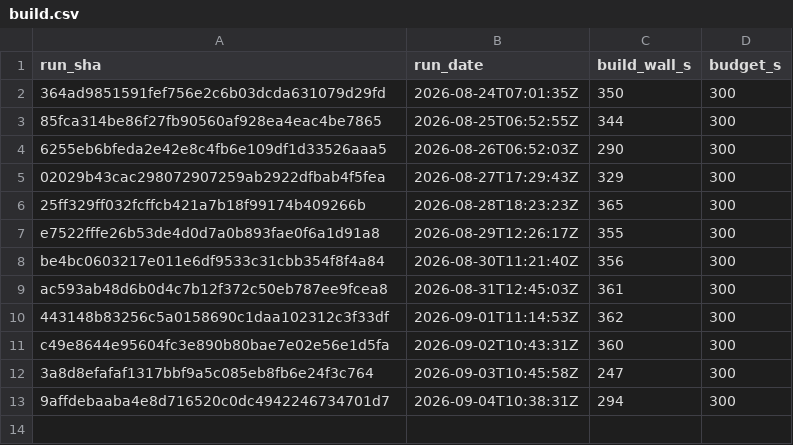
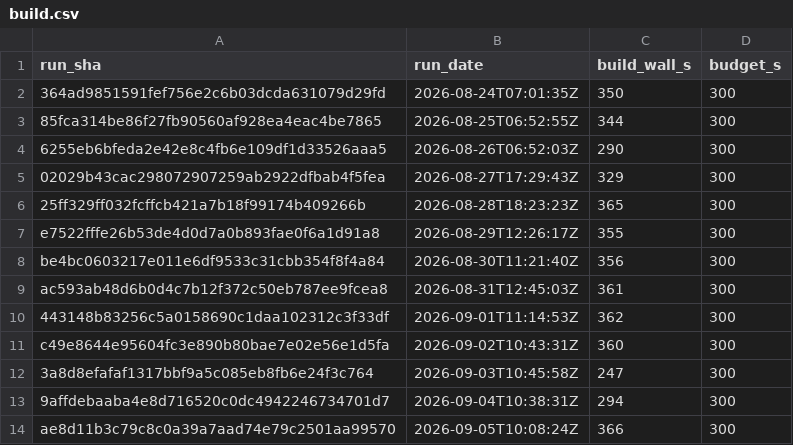
Before and after one commit to SailfinIO/sailfin, a CSV file: build.csv, drawn as a sheet; the diff names each change by its address in the sheet, - before the commit and + after, or states it on an @@ line.

```diff
--- a/build.csv
+++ b/build.csv
+row 14: ae8d11b3c79c8c0a39a7aad74e79c2501aa99570 | 2026-09-05T10:08:24Z | 366 | 300
```
Also changed, not shown: consumer.csv, runtime.csv, 1 other file.
